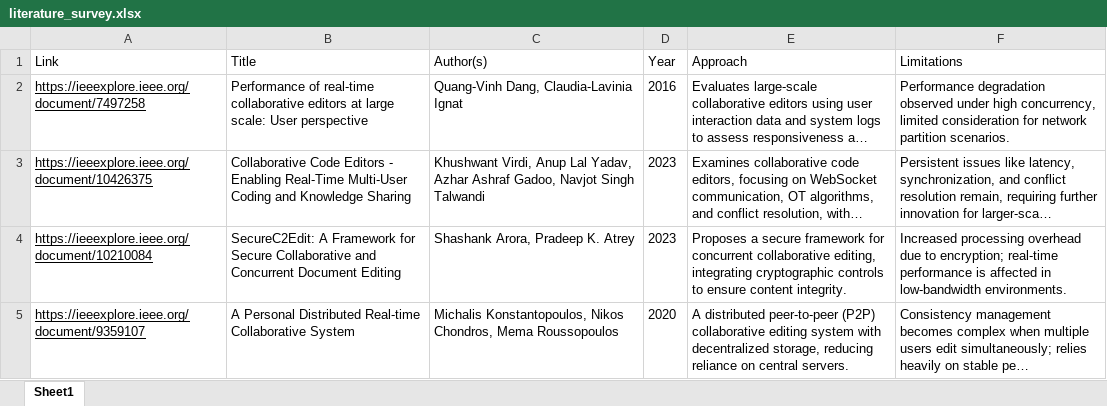
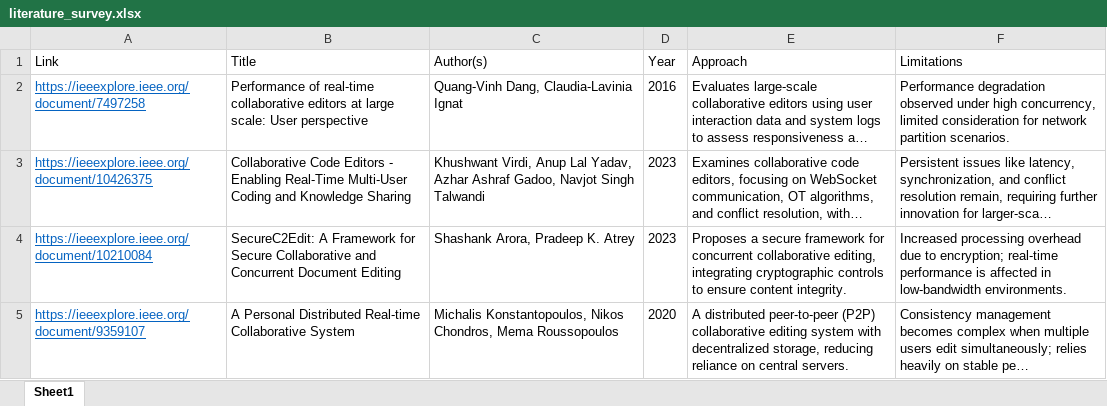
Before and after one commit to charankumaregd/final_year_project, an Excel workbook: review/xlsx/literature_survey.xlsx, sheet Sheet1, drawn as a sheet; long unchanged cells end in …; values as stored, in another font and other column widths than the file's, no borders; the diff names each change by its address in the sheet, - before the commit and + after, or states it on an @@ line.

Commit message:
updated literature survey

```diff
--- a/review/xlsx/literature_survey.xlsx (sheet Sheet1)
+++ b/review/xlsx/literature_survey.xlsx (sheet Sheet1)
-A2:A5 text colour: black
+A2:A5 text colour: #0563C1
```
Also changed, not shown: 2 other files.
